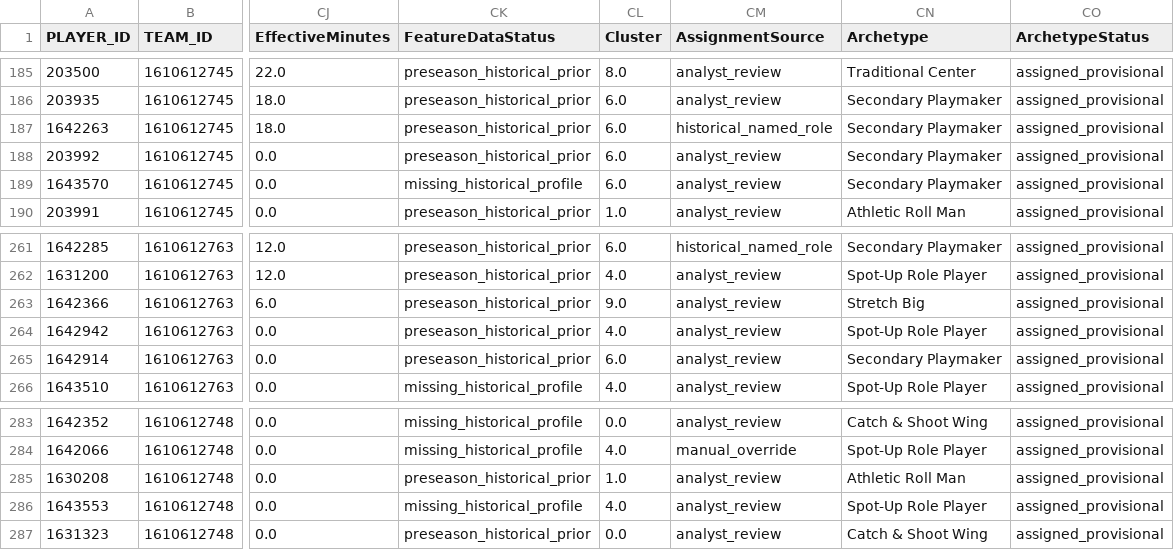
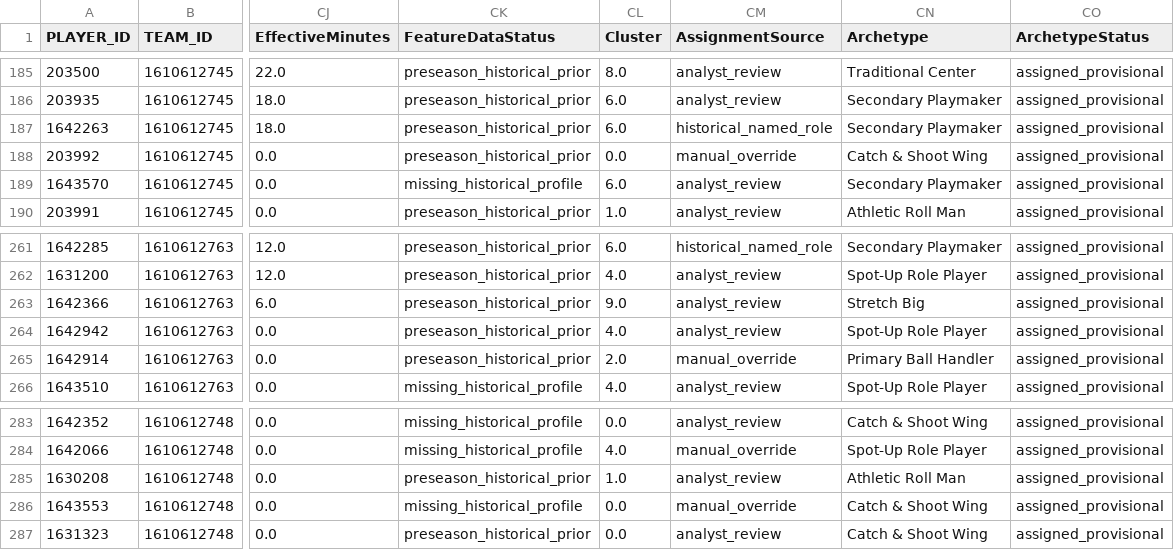
Before and after one commit to chadk94/Player_Type_Clustering, a CSV file: player_clusters_detailed.csv, drawn as a sheet; only a part is shown, gaps mark what is left out; the diff names each change by its address in the sheet, - before the commit and + after, or states it on an @@ line.

```diff
--- a/player_clusters_detailed.csv
+++ b/player_clusters_detailed.csv
-CL188 (Cluster): 6.0
+CL188 (Cluster): 0.0
-CM188 (AssignmentSource): analyst_review
+CM188 (AssignmentSource): manual_override
-CN188 (Archetype): Secondary Playmaker
+CN188 (Archetype): Catch & Shoot Wing
-CL265 (Cluster): 6.0
+CL265 (Cluster): 2.0
-CM265 (AssignmentSource): analyst_review
+CM265 (AssignmentSource): manual_override
-CN265 (Archetype): Secondary Playmaker
+CN265 (Archetype): Primary Ball Handler
-CL286 (Cluster): 4.0
+CL286 (Cluster): 0.0
-CM286 (AssignmentSource): analyst_review
+CM286 (AssignmentSource): manual_override
-CN286 (Archetype): Spot-Up Role Player
+CN286 (Archetype): Catch & Shoot Wing
```
Also changed, not shown: data/audit/all_assignment_changes.csv, def_player_clusters_detailed.csv, 8 other files.
